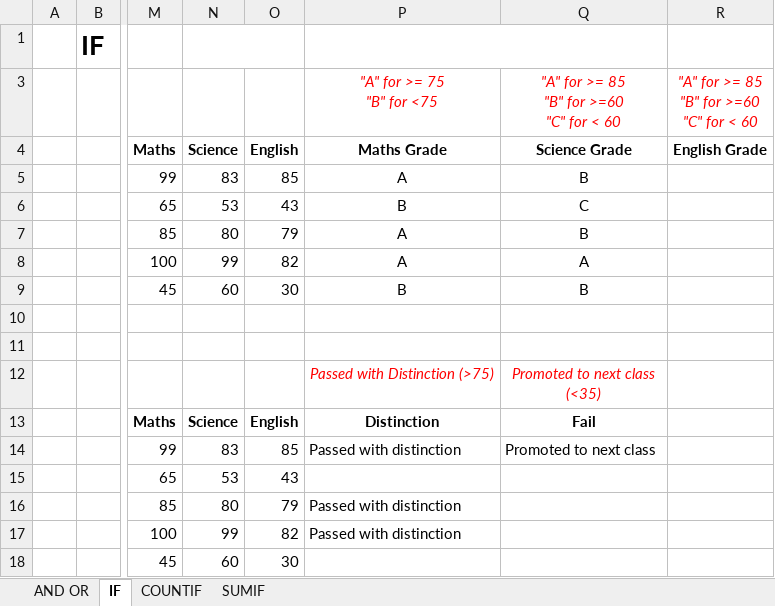
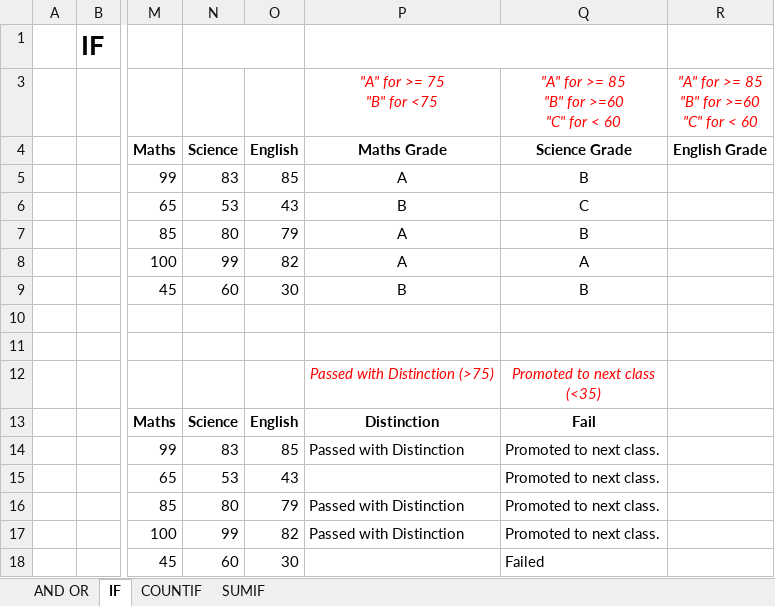
Before and after one commit to ankul21-GIT/DC_DDS_04, an Excel workbook: Excel/5. Logical/logical.xlsx, sheet IF, drawn as a sheet; only a part is shown, gaps mark what is left out; values as stored, in another font and other column widths than the file's, no borders; the diff names each change by its address in the sheet, - before the commit and + after, or states it on an @@ line.

```diff
--- a/Excel/5. Logical/logical.xlsx (sheet IF)
+++ b/Excel/5. Logical/logical.xlsx (sheet IF)
-P14 (Maths Grade): Passed with distinction
+P14 (Maths Grade): Passed with Distinction
-Q14 (Science Grade): Promoted to next class
+Q14 (Science Grade): Promoted to next class.
-Q15:Q17 (Science Grade): (empty)
+Q15:Q17 (Science Grade): Promoted to next class.
-P16:P17 (Maths Grade): Passed with distinction
+P16:P17 (Maths Grade): Passed with Distinction
-Q18 (Science Grade): (empty)
+Q18 (Science Grade): Failed
```
Also changed, not shown: sheet COUNTIF, sheet AND OR, formulas that keep their value, Excel/6. Lookups/Lecture_5_Lookups.xlsx.
